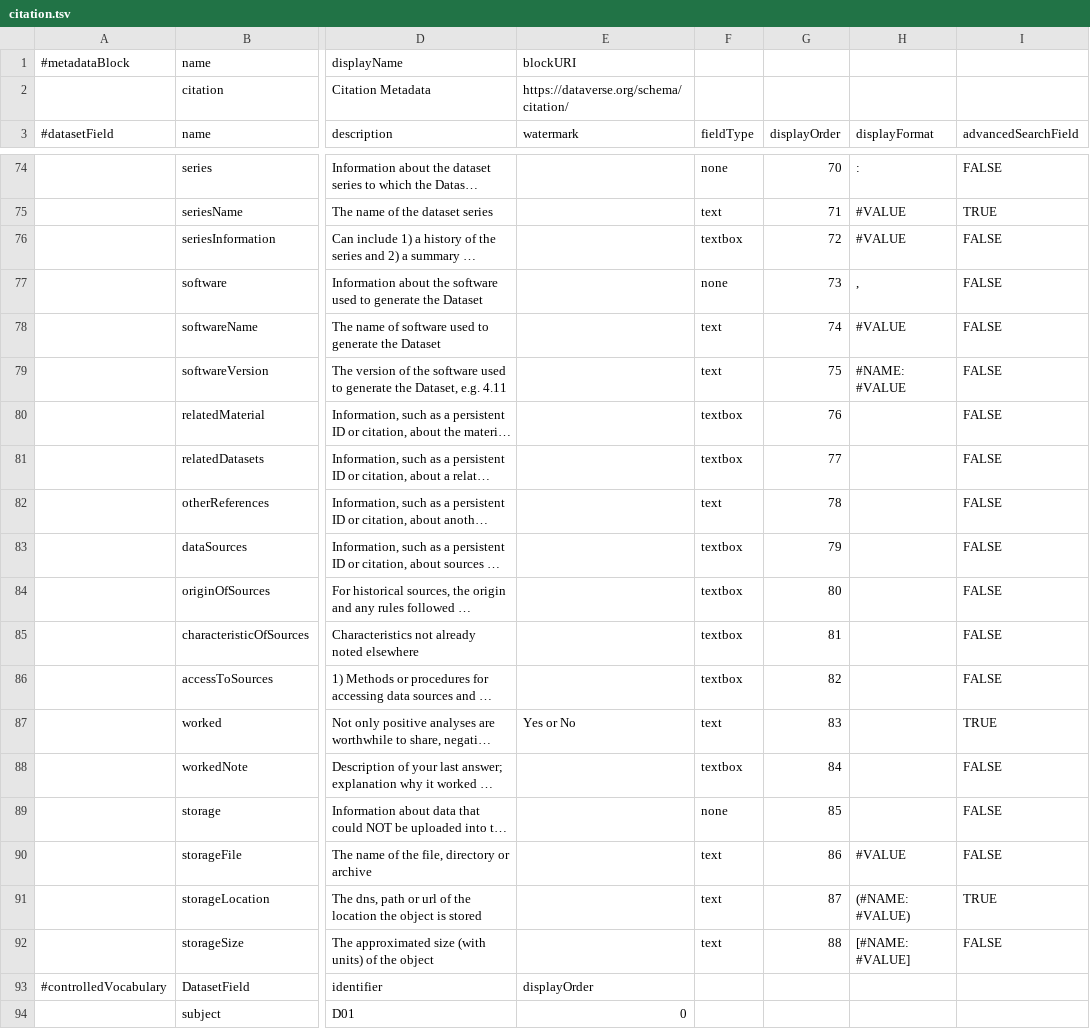
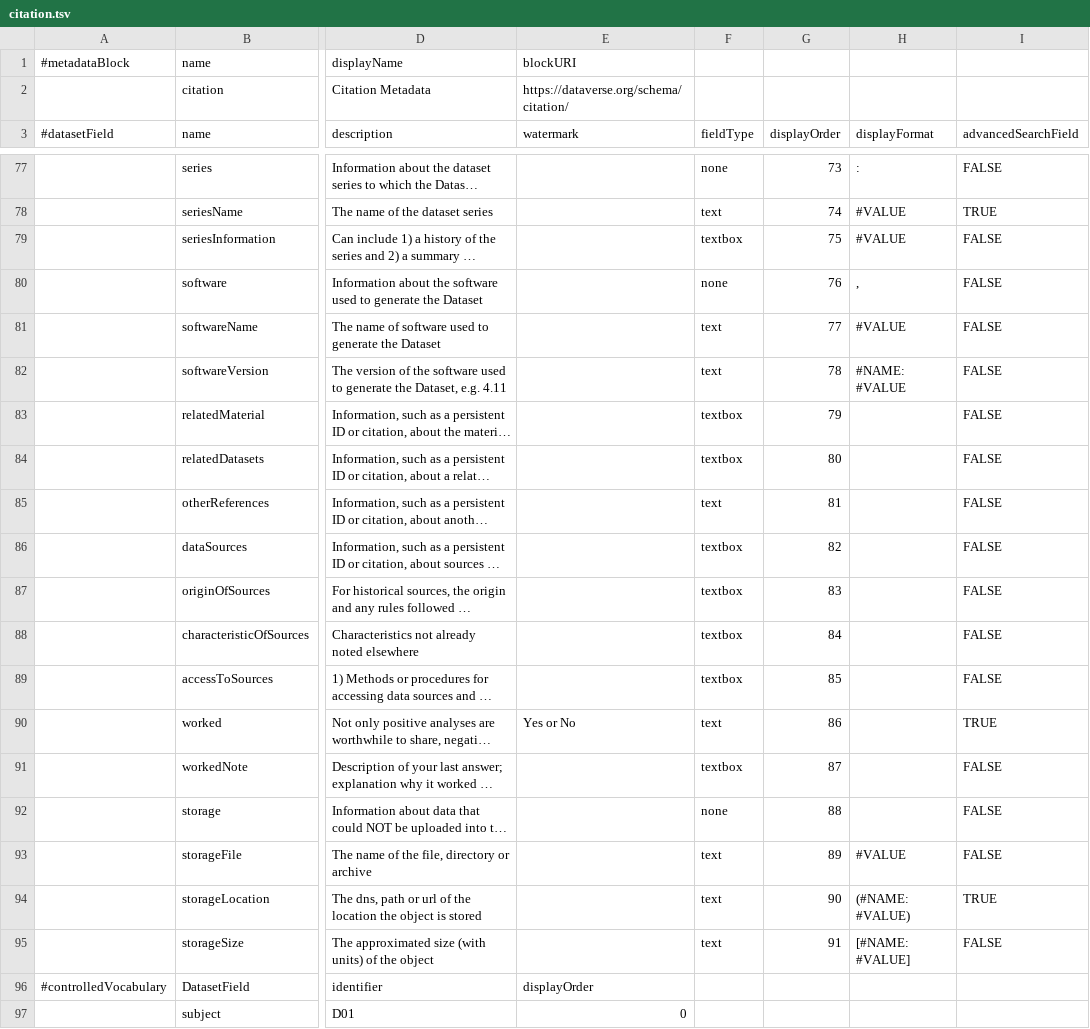
Before and after one commit to izus-fokus/darus-metadata-blocks, a TSV file: citation.tsv, drawn as a sheet; only a part is shown, gaps mark what is left out; long unchanged cells end in …; addresses are those after the commit; the diff covers the shown part only; the diff names each change by its address in the sheet, - before the commit and + after, or states it on an @@ line.

```diff
--- a/citation.tsv
+++ b/citation.tsv
-G77 (displayOrder): 70
+G77 (displayOrder): 73
-G78 (displayOrder): 71
+G78 (displayOrder): 74
-G79 (displayOrder): 72
+G79 (displayOrder): 75
-G80 (displayOrder): 73
+G80 (displayOrder): 76
-G81 (displayOrder): 74
+G81 (displayOrder): 77
-G82 (displayOrder): 75
+G82 (displayOrder): 78
-G83 (displayOrder): 76
+G83 (displayOrder): 79
-G84 (displayOrder): 77
+G84 (displayOrder): 80
-G85 (displayOrder): 78
+G85 (displayOrder): 81
-G86 (displayOrder): 79
+G86 (displayOrder): 82
-G87 (displayOrder): 80
+G87 (displayOrder): 83
-G88 (displayOrder): 81
+G88 (displayOrder): 84
-G89 (displayOrder): 82
+G89 (displayOrder): 85
-G90 (displayOrder): 83
+G90 (displayOrder): 86
-G91 (displayOrder): 84
+G91 (displayOrder): 87
-G92 (displayOrder): 85
+G92 (displayOrder): 88
-G93 (displayOrder): 86
+G93 (displayOrder): 89
-G94 (displayOrder): 87
+G94 (displayOrder): 90
-G95 (displayOrder): 88
+G95 (displayOrder): 91
```
Also changed, not shown: 6 added rows, 3 removed rows and 19 edited cells elsewhere in this file.
